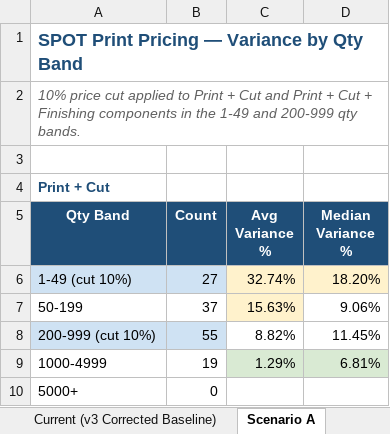
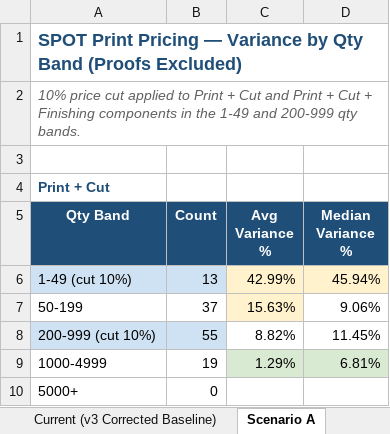
Before and after one commit to ariley-111/SPOT-Cloud-R2.0, an Excel workbook: analysis/SPOT_Print_WhatIf_Scenarios.xlsx, sheet Scenario A, drawn as a sheet; values as stored, in another font and other column widths than the file's, no borders; charts and pictures not drawn; the diff names each change by its address in the sheet, - before the commit and + after, or states it on an @@ line.

```diff
--- a/analysis/SPOT_Print_WhatIf_Scenarios.xlsx (sheet Scenario A)
+++ b/analysis/SPOT_Print_WhatIf_Scenarios.xlsx (sheet Scenario A)
-A1 (Qty Band): …Qty Band
+A1 (Qty Band): …Qty Band (Proofs Excluded)
-B6 (Count): 27
+B6 (Count): 13
-C6 (Avg Variance %): 32.74%
+C6 (Avg Variance %): 42.99%
-D6 (Median Variance %): 18.20%
+D6 (Median Variance %): 45.94%
```
Also changed, not shown: sheet Scenario Comparison, sheet Scenario B, sheet Scenario C, sheet Current (v3 Corrected Baseline), sheet Recommendation, backend/static_assets/SPOT_Print_WhatIf_Scenarios.xlsx, 1 other file.
